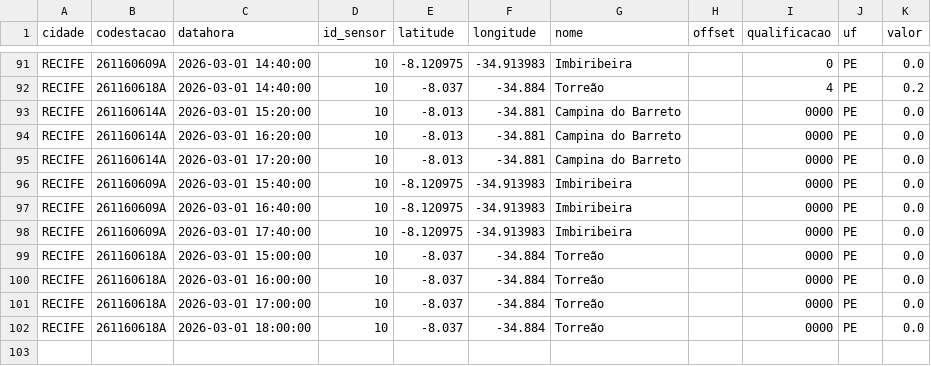
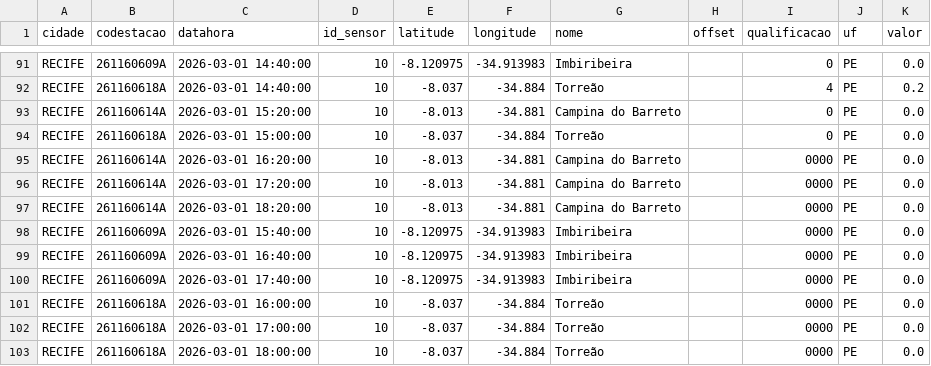
Before and after one commit to RafaellaB/risco-hoje, a CSV file: chuva_recife_2026-03-01.csv, drawn as a sheet; only a part is shown, gaps mark what is left out.

```diff
--- a/chuva_recife_2026-03-01.csv
+++ b/chuva_recife_2026-03-01.csv
@@ -92,5 +92,7 @@ RECIFE,261160609A,2026-03-01 14:40:00,10,-8.120975,-34.913983,Imbiribeira,,0,PE,
 RECIFE,261160618A,2026-03-01 14:40:00,10,-8.037,-34.884,Torreão,,4,PE,0.2
-RECIFE,261160614A,2026-03-01 15:20:00,10,-8.013,-34.881,Campina do Barreto,,0000,PE,0.0
+RECIFE,261160614A,2026-03-01 15:20:00,10,-8.013,-34.881,Campina do Barreto,,0,PE,0.0
+RECIFE,261160618A,2026-03-01 15:00:00,10,-8.037,-34.884,Torreão,,0,PE,0.0
 RECIFE,261160614A,2026-03-01 16:20:00,10,-8.013,-34.881,Campina do Barreto,,0000,PE,0.0
 RECIFE,261160614A,2026-03-01 17:20:00,10,-8.013,-34.881,Campina do Barreto,,0000,PE,0.0
+RECIFE,261160614A,2026-03-01 18:20:00,10,-8.013,-34.881,Campina do Barreto,,0000,PE,0.0
 RECIFE,261160609A,2026-03-01 15:40:00,10,-8.120975,-34.913983,Imbiribeira,,0000,PE,0.0
@@ -98,3 +100,2 @@ RECIFE,261160609A,2026-03-01 16:40:00,10,-8.120975,-34.913983,Imbiribeira,,0000,
 RECIFE,261160609A,2026-03-01 17:40:00,10,-8.120975,-34.913983,Imbiribeira,,0000,PE,0.0
-RECIFE,261160618A,2026-03-01 15:00:00,10,-8.037,-34.884,Torreão,,0000,PE,0.0
 RECIFE,261160618A,2026-03-01 16:00:00,10,-8.037,-34.884,Torreão,,0000,PE,0.0
```
